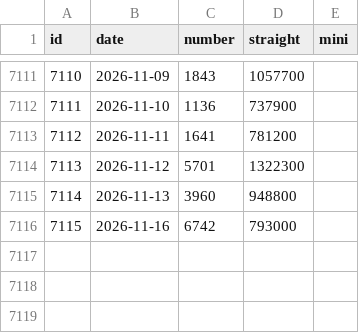
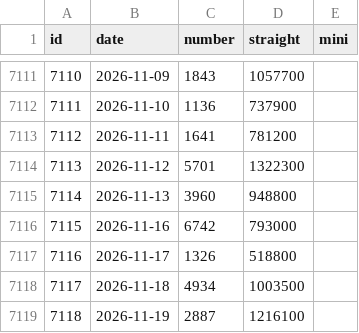
Before and after one commit to jac297571-wq/jacainiao, a CSV file: japan/data/numbers4.csv, drawn as a sheet; only a part is shown, gaps mark what is left out; the diff names each change by its address in the sheet, - before the commit and + after, or states it on an @@ line.

```diff
--- a/japan/data/numbers4.csv
+++ b/japan/data/numbers4.csv
+row 7117: 7116 | 2026-11-17 | 1326 | 518800
+row 7118: 7117 | 2026-11-18 | 4934 | 1003500
+row 7119: 7118 | 2026-11-19 | 2887 | 1216100
```
Also changed, not shown: data/dlt_ballset.csv, data/dlt_history.csv, 13 other files.
